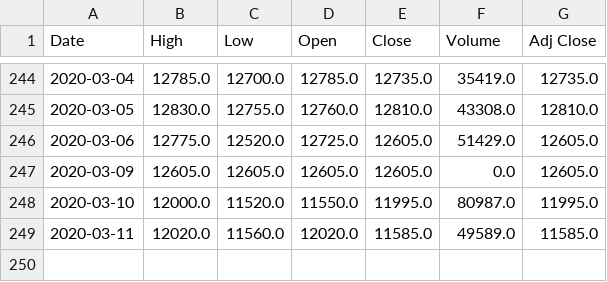
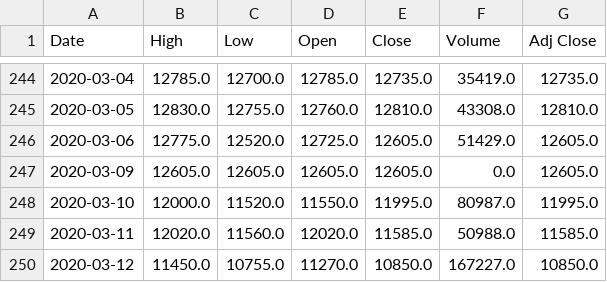
Before and after one commit to chataan/stock, a CSV file: Database/245710.KS.csv, drawn as a sheet; only a part is shown, gaps mark what is left out.

```diff
--- a/Database/245710.KS.csv
+++ b/Database/245710.KS.csv
@@ -248,2 +248,3 @@ Date,High,Low,Open,Close,Volume,Adj Close
 2020-03-10,12000.0,11520.0,11550.0,11995.0,80987.0,11995.0
-2020-03-11,12020.0,11560.0,12020.0,11585.0,49589.0,11585.0
+2020-03-11,12020.0,11560.0,12020.0,11585.0,50988.0,11585.0
+2020-03-12,11450.0,10755.0,11270.0,10850.0,167227.0,10850.0
```
Also changed, not shown: Database/105010.KS.csv, Database/279540.KS.csv, 44 other files.
